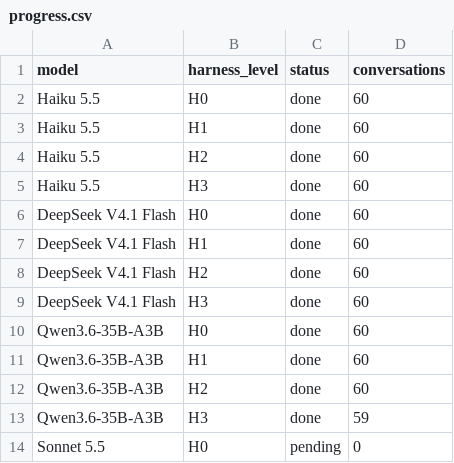
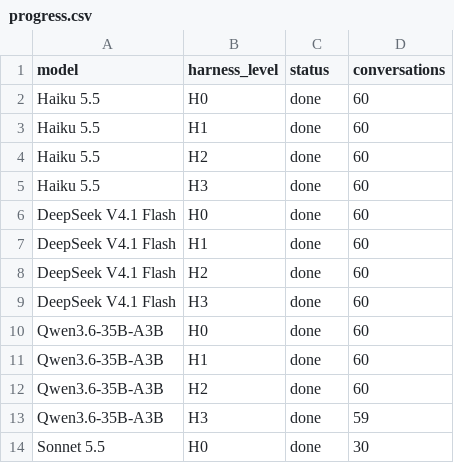
Before and after one commit to Prerna-02/harness-ladder-airline, a CSV file: results/dashboard/progress.csv, drawn as a sheet.

```diff
--- a/results/dashboard/progress.csv
+++ b/results/dashboard/progress.csv
@@ -13,2 +13,2 @@ Qwen3.6-35B-A3B,H2,done,60
 Qwen3.6-35B-A3B,H3,done,59
-Sonnet 5.5,H0,pending,0
+Sonnet 5.5,H0,done,30
```
Also changed, not shown: results/dashboard/summary.csv, results/dashboard/tasks.csv, 13 other files.
